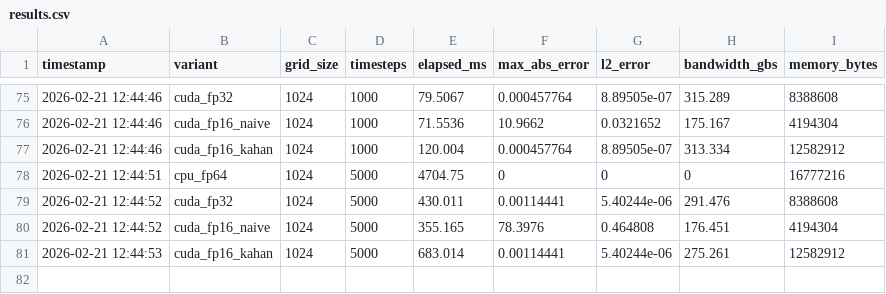
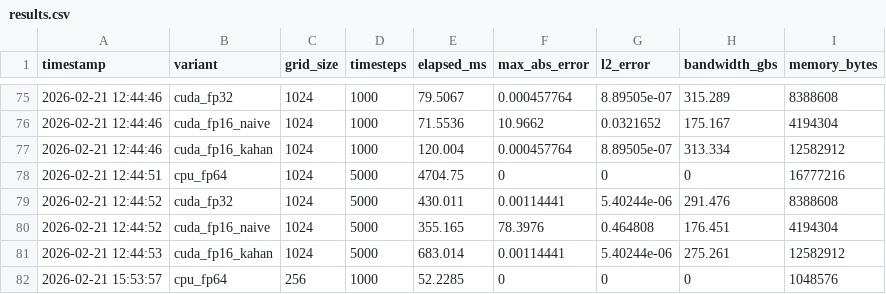
Before and after one commit to VlaDisLav23232/ACS_CUDA_Project, a CSV file: cuda-heat-equation/results.csv, drawn as a sheet; only a part is shown, gaps mark what is left out.

```diff
--- a/cuda-heat-equation/results.csv
+++ b/cuda-heat-equation/results.csv
@@ -81 +81,2 @@ timestamp,variant,grid_size,timesteps,elapsed_ms,max_abs_error,l2_error,bandwidt
 2026-02-21 12:44:53,cuda_fp16_kahan,1024,5000,683.014,0.00114441,5.40244e-06,275.261,12582912
+2026-02-21 15:53:57,cpu_fp64,256,1000,52.2285,0,0,0,1048576
```
Also changed, not shown: 2 other files.
